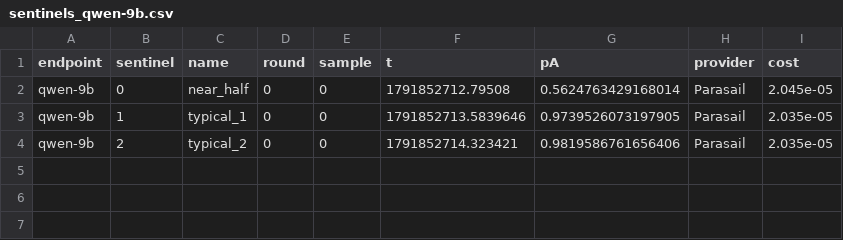
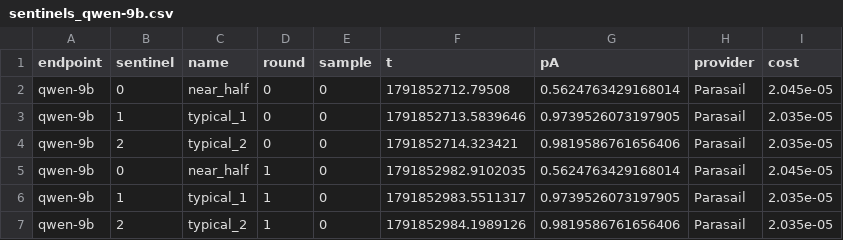
Before and after one commit to RandallSPQR/Social-Phase-Transitions, a CSV file: results/llm/stage3_rep1/sentinels_qwen-9b.csv, drawn as a sheet.

```diff
--- a/results/llm/stage3_rep1/sentinels_qwen-9b.csv
+++ b/results/llm/stage3_rep1/sentinels_qwen-9b.csv
@@ -4 +4,4 @@ qwen-9b,1,typical_1,0,0,1791852713.5839646,0.9739526073197905,Parasail,2.035e-05
 qwen-9b,2,typical_2,0,0,1791852714.323421,0.9819586761656406,Parasail,2.035e-05
+qwen-9b,0,near_half,1,0,1791852982.9102035,0.5624763429168014,Parasail,2.045e-05
+qwen-9b,1,typical_1,1,0,1791852983.5511317,0.9739526073197905,Parasail,2.035e-05
+qwen-9b,2,typical_2,1,0,1791852984.1989126,0.9819586761656406,Parasail,2.035e-05
```
Also changed, not shown: results/llm/stage3_rep1/sentinels_gpt6-luna.csv, results/llm/stage3_rep1/sentinels_llama-70b.csv, 5 other files.
